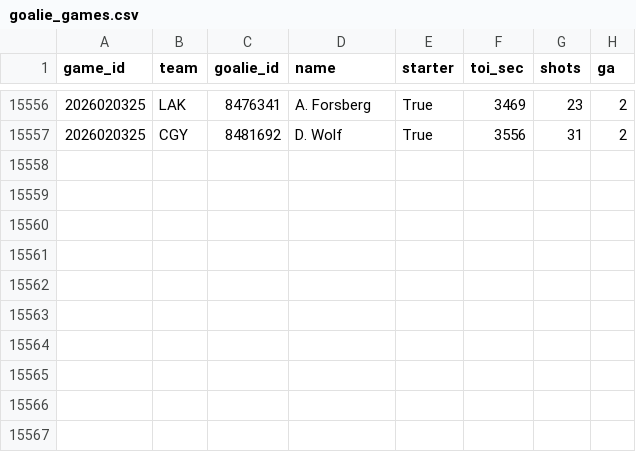
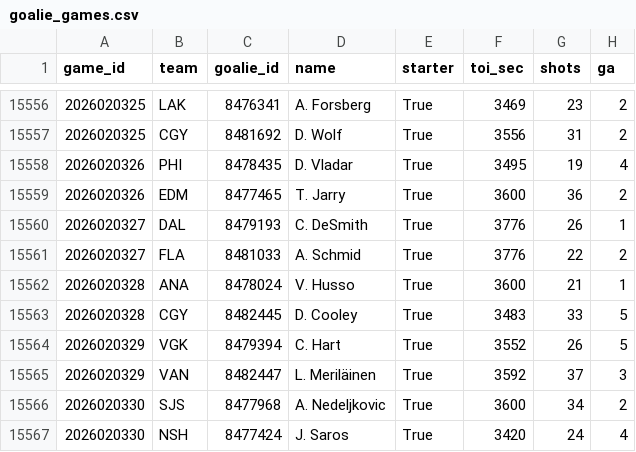
Before and after one commit to 88jackcarr/NHL-odds-betting, a CSV file: data/goalie_games.csv, drawn as a sheet; only a part is shown, gaps mark what is left out; the diff names each change by its address in the sheet, - before the commit and + after, or states it on an @@ line.

```diff
--- a/data/goalie_games.csv
+++ b/data/goalie_games.csv
+row 15558: 2026020326 | PHI | 8478435 | D. Vladar | True | 3495 | 19 | 4
+row 15559: 2026020326 | EDM | 8477465 | T. Jarry | True | 3600 | 36 | 2
+row 15560: 2026020327 | DAL | 8479193 | C. DeSmith | True | 3776 | 26 | 1
+row 15561: 2026020327 | FLA | 8481033 | A. Schmid | True | 3776 | 22 | 2
+row 15562: 2026020328 | ANA | 8478024 | V. Husso | True | 3600 | 21 | 1
+row 15563: 2026020328 | CGY | 8482445 | D. Cooley | True | 3483 | 33 | 5
+row 15564: 2026020329 | VGK | 8479394 | C. Hart | True | 3552 | 26 | 5
+row 15565: 2026020329 | VAN | 8482447 | L. Meriläinen | True | 3592 | 37 | 3
+row 15566: 2026020330 | SJS | 8477968 | A. Nedeljkovic | True | 3600 | 34 | 2
+row 15567: 2026020330 | NSH | 8477424 | J. Saros | True | 3420 | 24 | 4
```
Also changed, not shown: data/bets.csv, data/games.csv, 2 other files.
